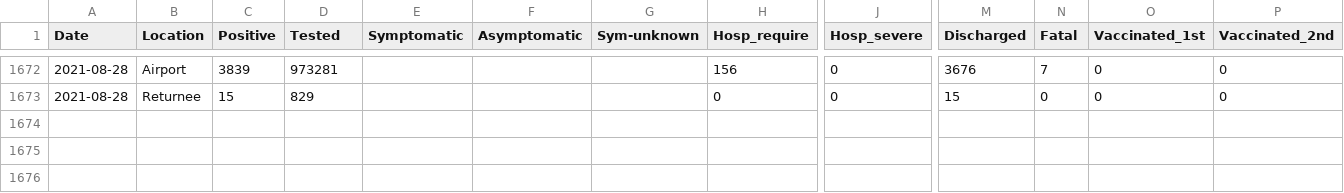
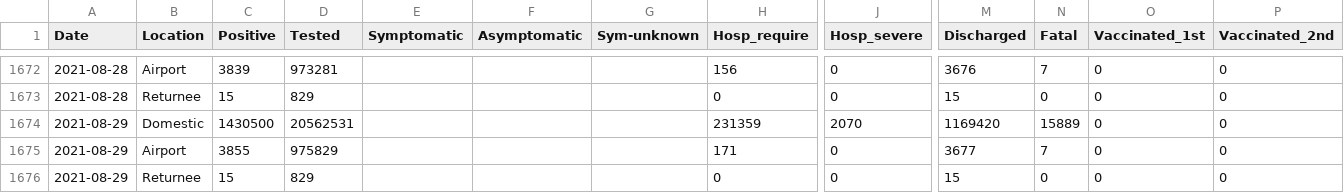
Before and after one commit to lisphilar/covid19-sir, a CSV file: data/japan/covid_jpn_total.csv, drawn as a sheet; only a part is shown, gaps mark what is left out; rows hold the shown columns only; the diff names each change by its address in the sheet, - before the commit and + after, or states it on an @@ line.

```diff
--- a/data/japan/covid_jpn_total.csv
+++ b/data/japan/covid_jpn_total.csv
+row 1674: 2021-08-29 | Domestic | 1430500 | 20562531 |  |  |  | 231359 | 2070 | 1169420 | 15889 | 0 | 0
+row 1675: 2021-08-29 | Airport | 3855 | 975829 |  |  |  | 171 | 0 | 3677 | 7 | 0 | 0
+row 1676: 2021-08-29 | Returnee | 15 | 829 |  |  |  | 0 | 0 | 15 | 0 | 0 | 0
```
Also changed, not shown: data/japan/covid_jpn_prefecture.csv, 2 other files.
